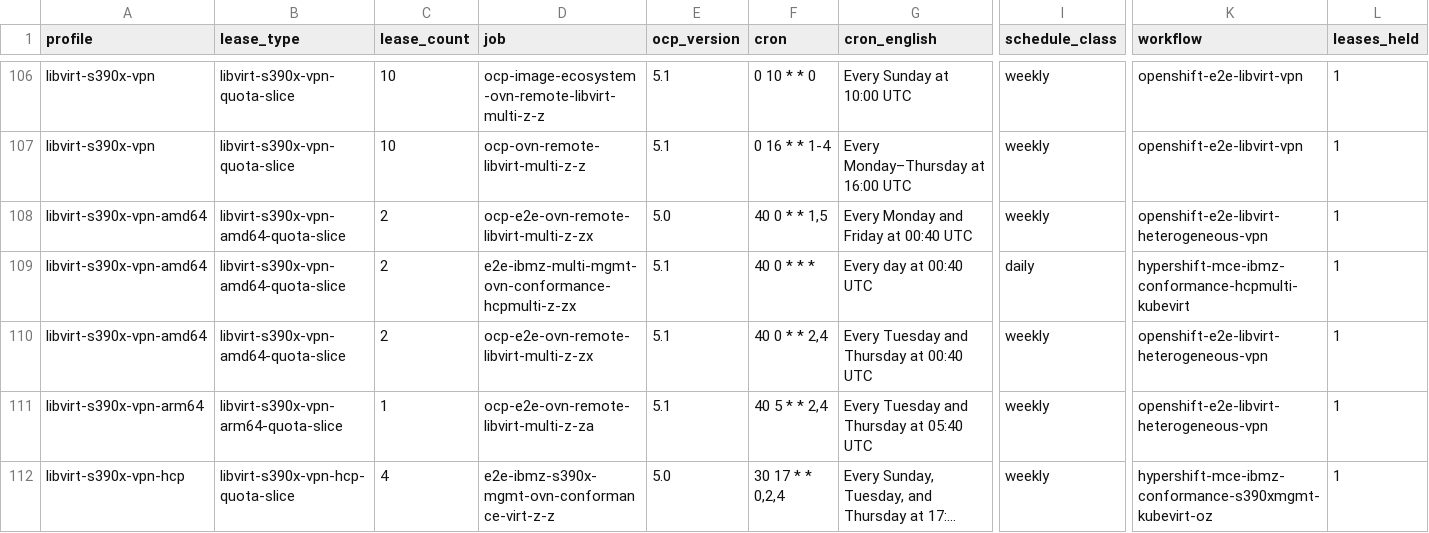
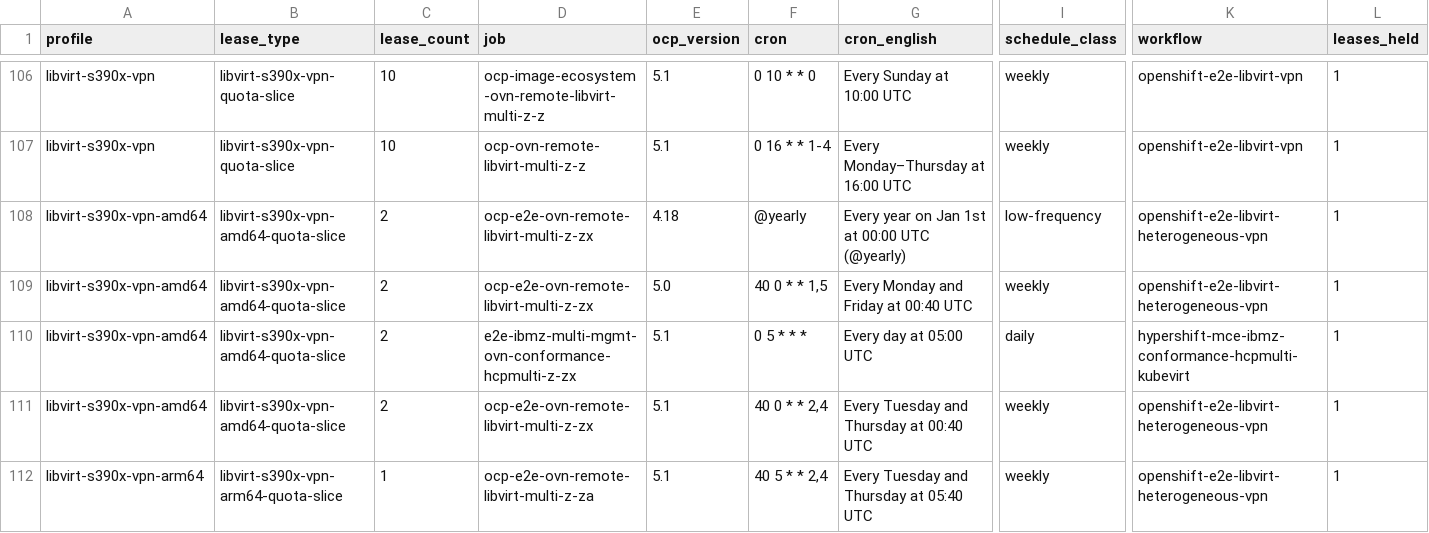
Before and after one commit to ibm-adarsh/ibmz-lease-capacity, a CSV file: docs/jobs.csv, drawn as a sheet; only a part is shown, gaps mark what is left out; the shorter side is filled out with more unchanged rows; long unchanged cells end in …; addresses are those after the commit; rows hold the shown columns only; the diff names each change by its address in the sheet, - before the commit and + after, or states it on an @@ line.

Commit message:
chore: refresh dashboard from openshift/release@2ad1a173
Pull latest periodics/Sippy timings; hcpmulti now starts 05:00 UTC
instead of overlapping the 00:40 heterogeneous jobs.

```diff
--- a/docs/jobs.csv
+++ b/docs/jobs.csv
+row 108: libvirt-s390x-vpn-amd64 | libvirt-s390x-vpn-amd64-quota-slice | 2 | ocp-e2e-ovn-remote-libvirt-multi-z-zx | 4.18 | @yearly | Every year on Jan 1st at 00:00 UTC (@yearly) | low-frequency | openshift-e2e-libvirt-heterogeneous-vpn | 1
-F110 (cron): 40 0 * * *
+F110 (cron): 0 5 * * *
-G110 (cron_english): Every day at 00:40 UTC
+G110 (cron_english): Every day at 05:00 UTC
```
Also changed, not shown: 3 other files.
